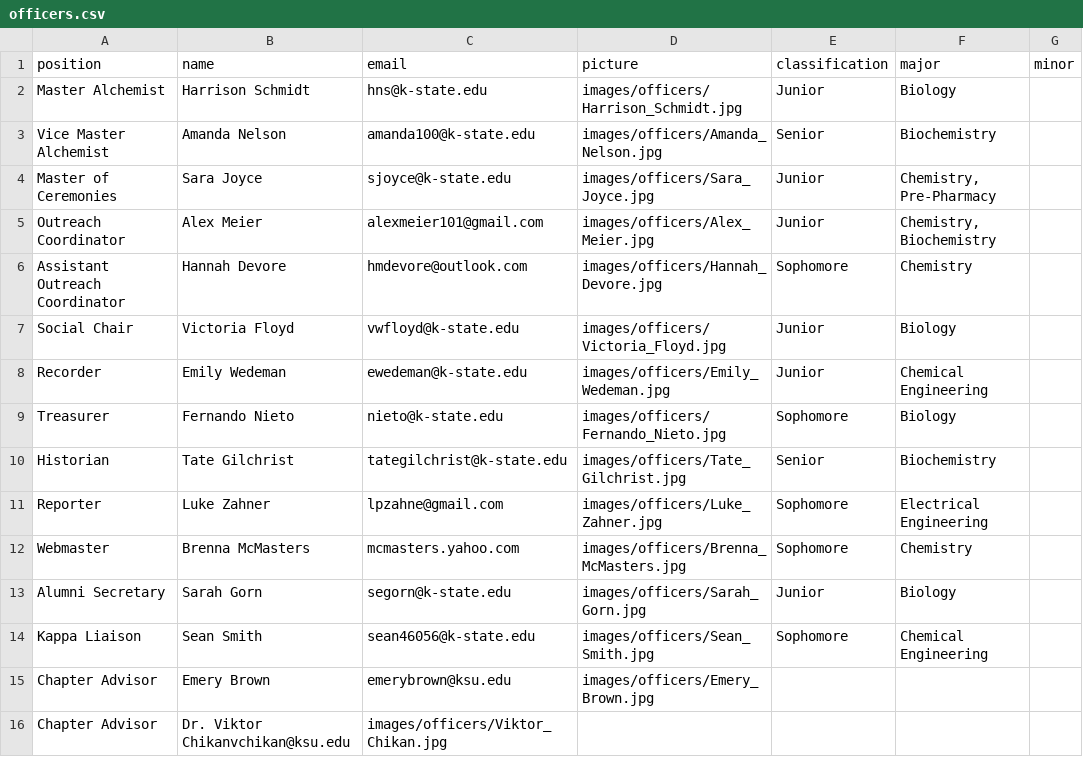
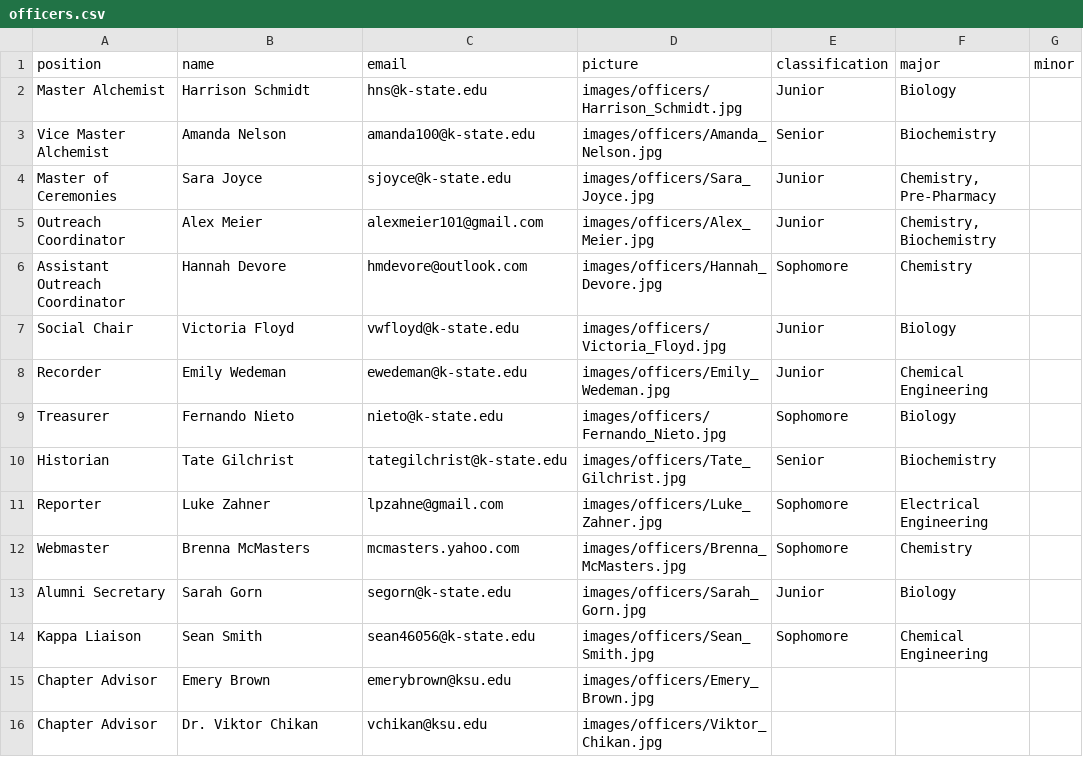
Before and after one commit to grantborthwick/AxsWebsite, a CSV file: officers.csv, drawn as a sheet.

Commit message:
Fixed officers

```diff
--- a/officers.csv
+++ b/officers.csv
@@ -15,2 +15,2 @@ Kappa Liaison,Sean Smith,sean46056@k-state.edu,images/officers/Sean_Smith.jpg,So
 Chapter Advisor,Emery Brown,emerybrown@ksu.edu,images/officers/Emery_Brown.jpg,,,
-Chapter Advisor,Dr. Viktor Chikanvchikan@ksu.edu,images/officers/Viktor_Chikan.jpg,,,
+Chapter Advisor,Dr. Viktor Chikan,vchikan@ksu.edu,images/officers/Viktor_Chikan.jpg,,,
```
